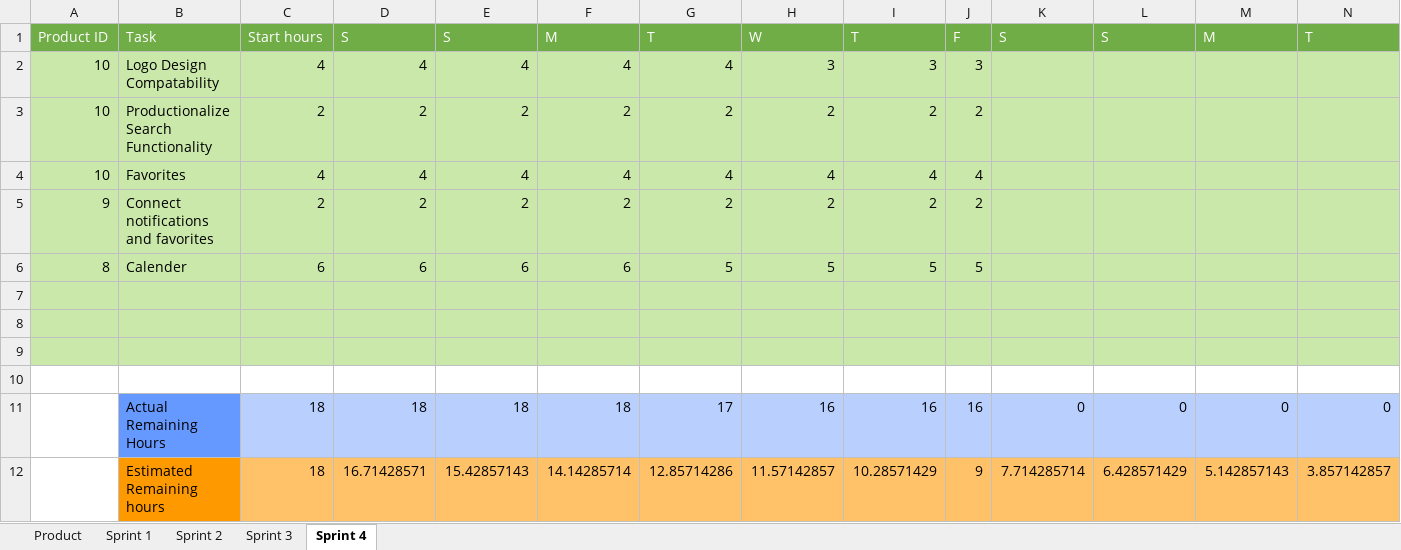
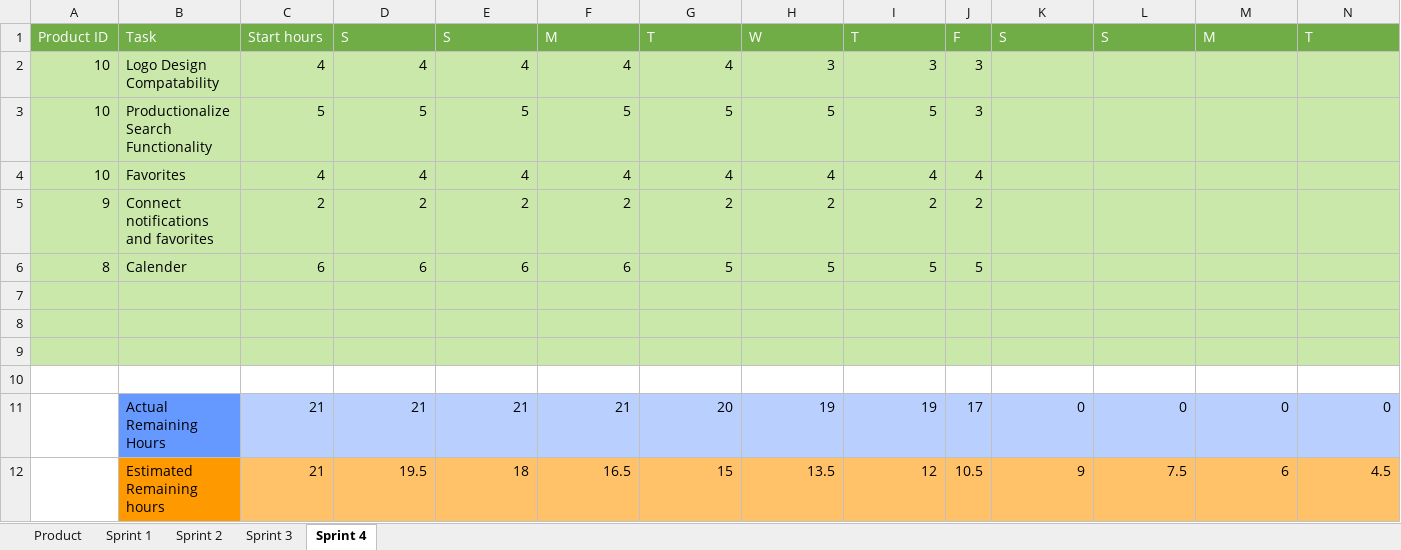
Before and after one commit to MSDOStoevsky/TVTrackr, an Excel workbook: TvTrackrBacklog.xlsx, sheet Sprint 4, drawn as a sheet; only a part is shown; values as stored, in another font and other column widths than the file's, no borders; removed rows and columns are numbered as before the commit, all else as after; rows hold the shown columns only; the diff names each change by its address in the sheet, - before the commit and + after, or states it on an @@ line.

Commit message:
updatey

```diff
--- a/TvTrackrBacklog.xlsx (sheet Sprint 4)
+++ b/TvTrackrBacklog.xlsx (sheet Sprint 4)
-row 3: 10 | Productionalize Search Functionality | 2 | 2 | 2 | 2 | 2 | 2 | 2 | 2
+row 3: 10 | Productionalize Search Functionality | 5 | 5 | 5 | 5 | 5 | 5 | 5 | 3
-C11: 18
+C11: 21
-D11: 18
+D11: 21
-E11: 18
+E11: 21
-F11: 18
+F11: 21
-G11: 17
+G11: 20
-H11: 16
+H11: 19
-I11: 16
+I11: 19
-J11: 16
+J11: 17
-row 12:  | Estimated Remaining hours | 18 | 16.71428571 | 15.42857143 | 14.14285714 | 12.85714286 | 11.57142857 | 10.28571429 | 9 | 7.714285714 | 6.428571429 | 5.142857143 | 3.857142857
+row 12:  | Estimated Remaining hours | 21 | 19.5 | 18 | 16.5 | 15 | 13.5 | 12 | 10.5 | 9 | 7.5 | 6 | 4.5
```
Also changed, not shown: charts or pictures.
